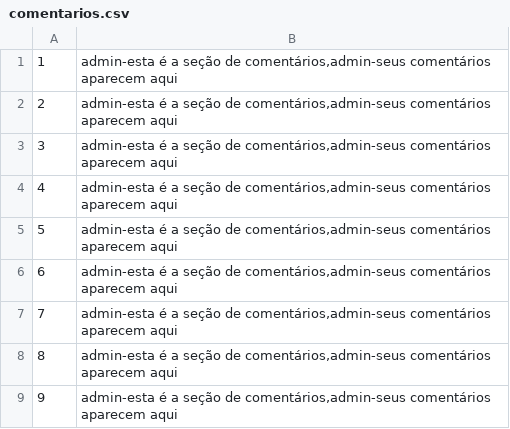
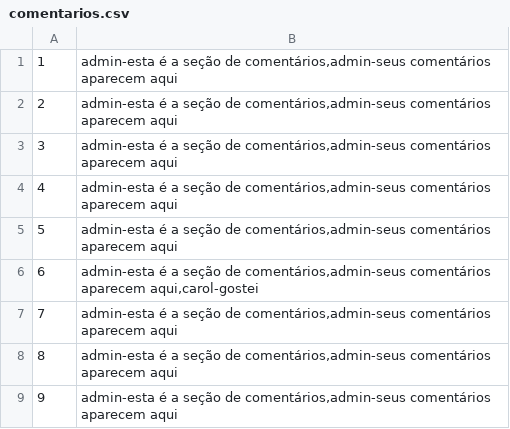
Before and after one commit to absiq/projeto_aed_tkinter, a CSV file: databases/comentarios.csv, drawn as a sheet; only a part is shown.

```diff
--- a/databases/comentarios.csv
+++ b/databases/comentarios.csv
@@ -5,3 +5,3 @@
 5;admin-esta é a seção de comentários,admin-seus comentários aparecem aqui
-6;admin-esta é a seção de comentários,admin-seus comentários aparecem aqui
+6;admin-esta é a seção de comentários,admin-seus comentários aparecem aqui,carol-gostei
 7;admin-esta é a seção de comentários,admin-seus comentários aparecem aqui
```
Also changed, not shown: databases/ratingalbums.csv, databases/ratings.csv, 22 other files.
